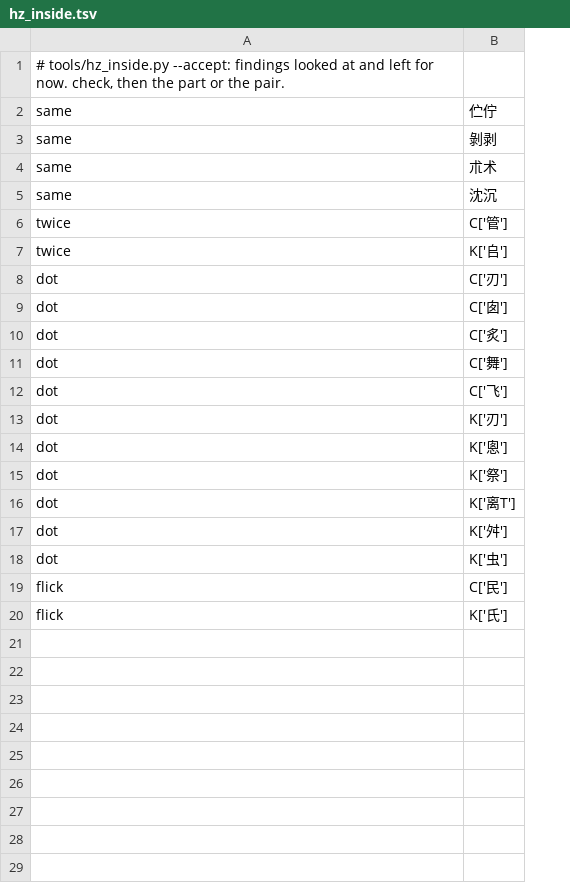
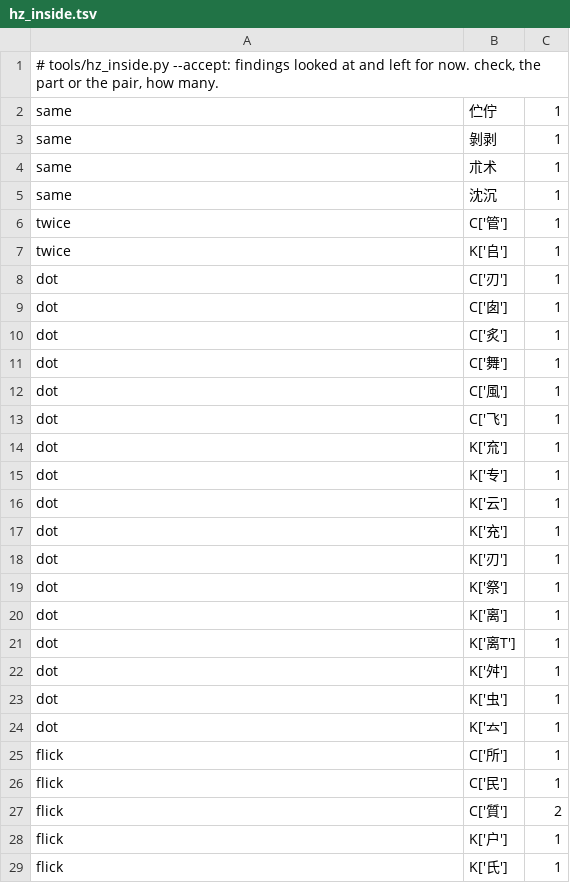
Before and after one commit to zjlgdx/yisu-fonts, a TSV file: tools/hz_inside.tsv, drawn as a sheet; only a part is shown; removed rows and columns are numbered as before the commit, all else as after; the diff covers the shown part only; the diff names each change by its address in the sheet, - before the commit and + after, or states it on an @@ line.

```diff
--- a/tools/hz_inside.tsv
+++ b/tools/hz_inside.tsv
+column C, rows 2-11: all 1; row 13: 1; rows 18-19: 1 | 1; rows 21-23: all 1; row 26: 1; row 29: 1
-A1: …now. check, then the part or the pair.
+A1: …now. check, the part or the pair, how many.
+row 12: dot | C['風'] | 1
+row 14: dot | K['㐬'] | 1
+row 15: dot | K['专'] | 1
+row 16: dot | K['云'] | 1
+row 17: dot | K['充'] | 1
-row 14: dot | K['悤']
+row 20: dot | K['离'] | 1
+row 24: dot | K['𠫓'] | 1
+row 25: flick | C['所'] | 1
+row 27: flick | C['質'] | 2
+row 28: flick | K['户'] | 1
```
Also changed, not shown: 1 added row elsewhere in this file, 2 other files.
